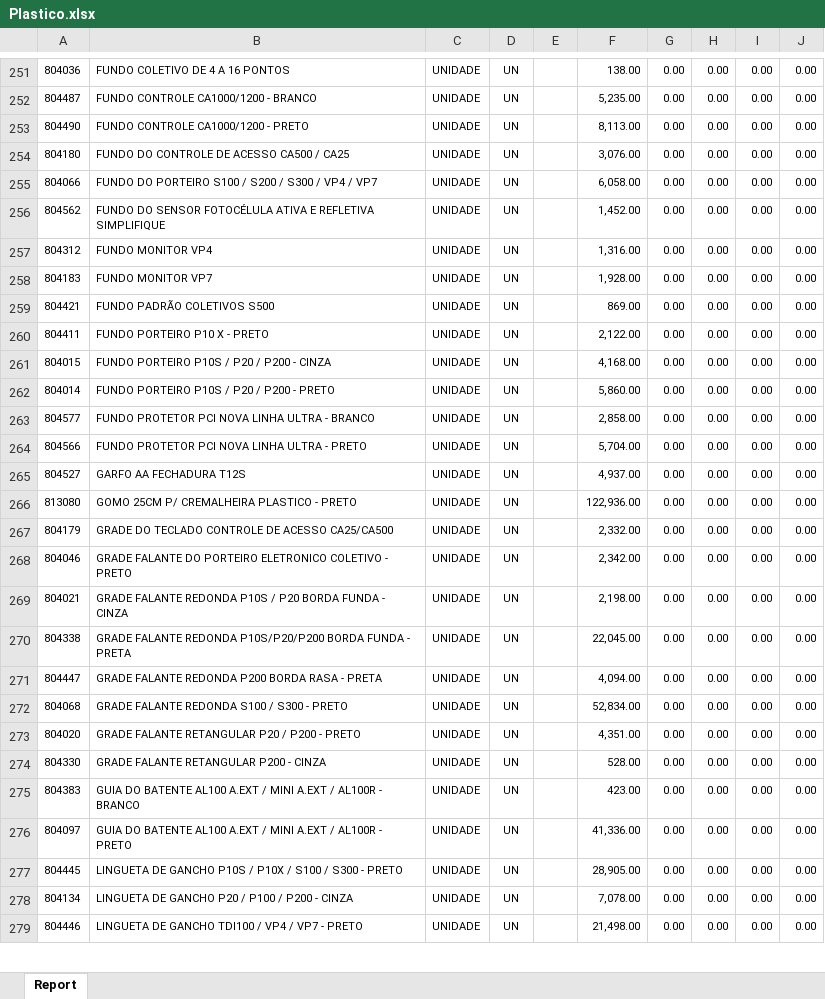
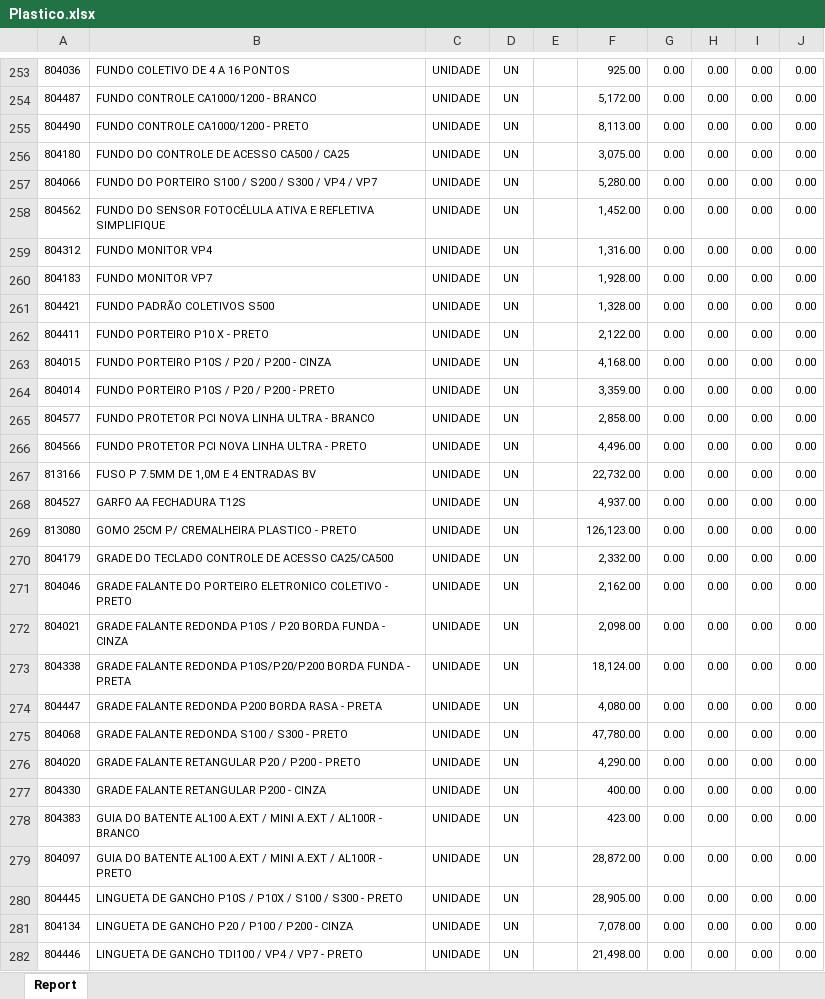
Before and after one commit to oneto133/Explosao-relatorio-diario, an Excel workbook: temp/diversos/Plastico.xlsx, sheet Report, drawn as a sheet; only a part is shown, gaps mark what is left out; values as stored, in another font and other column widths than the file's, no borders; addresses are those after the commit; the diff covers the shown part only; the diff names each change by its address in the sheet, - before the commit and + after, or states it on an @@ line.

```diff
--- a/temp/diversos/Plastico.xlsx (sheet Report)
+++ b/temp/diversos/Plastico.xlsx (sheet Report)
-F253: 138.00
+F253: 925.00
-F254: 5,235.00
+F254: 5,172.00
-F256: 3,076.00
+F256: 3,075.00
-F257: 6,058.00
+F257: 5,280.00
-F261: 869.00
+F261: 1,328.00
-F264: 5,860.00
+F264: 3,359.00
-F266: 5,704.00
+F266: 4,496.00
+row 267: 813166 | FUSO P 7.5MM DE 1,0M E 4 ENTRADAS BV | UNIDADE | UN |  | 22,732.00 | 0.00 | 0.00 | 0.00 | 0.00
-F269: 122,936.00
+F269: 126,123.00
-F271: 2,342.00
+F271: 2,162.00
-F272: 2,198.00
+F272: 2,098.00
-F273: 22,045.00
+F273: 18,124.00
-F274: 4,094.00
+F274: 4,080.00
-F275: 52,834.00
+F275: 47,780.00
-F276: 4,351.00
+F276: 4,290.00
-F277: 528.00
+F277: 400.00
-F279: 41,336.00
+F279: 28,872.00
```
Also changed, not shown: 4 added rows, 2 removed rows and 218 edited cells elsewhere in this sheet, temp/diversos/Aluminio.xlsx, temp/diversos/Bobinagem.xlsx, 39 other files.
